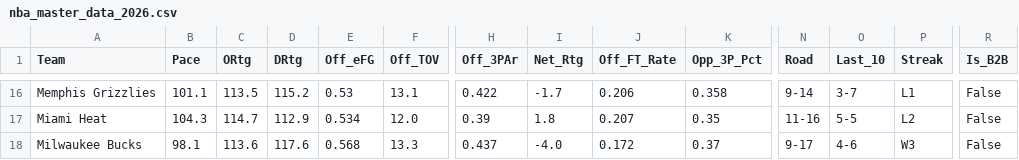
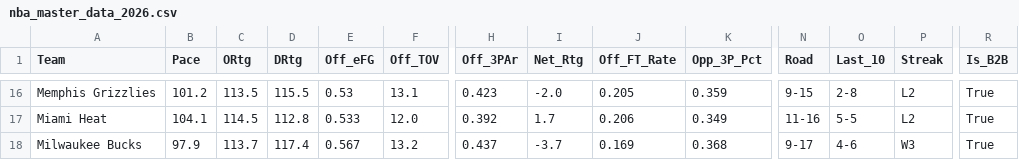
Before and after one commit to beratkahraman/NBA_Monte_Carlo, a CSV file: data/raw/nba_master_data_2026.csv, drawn as a sheet; only a part is shown, gaps mark what is left out; the diff covers the shown part only; the diff names each change by its address in the sheet, - before the commit and + after, or states it on an @@ line.

```diff
--- a/data/raw/nba_master_data_2026.csv
+++ b/data/raw/nba_master_data_2026.csv
-B16 (Pace): 101.1
+B16 (Pace): 101.2
-D16 (DRtg): 115.2
+D16 (DRtg): 115.5
-H16 (Off_3PAr): 0.422
+H16 (Off_3PAr): 0.423
-I16 (Net_Rtg): -1.7
+I16 (Net_Rtg): -2.0
-J16 (Off_FT_Rate): 0.206
+J16 (Off_FT_Rate): 0.205
-K16 (Opp_3P_Pct): 0.358
+K16 (Opp_3P_Pct): 0.359
-N16 (Road): 9-14
+N16 (Road): 9-15
-O16 (Last_10): 3-7
+O16 (Last_10): 2-8
-P16 (Streak): L1
+P16 (Streak): L2
-R16:R18 (Is_B2B): False
+R16:R18 (Is_B2B): True
-B17 (Pace): 104.3
+B17 (Pace): 104.1
-C17 (ORtg): 114.7
+C17 (ORtg): 114.5
-D17 (DRtg): 112.9
+D17 (DRtg): 112.8
-E17 (Off_eFG): 0.534
+E17 (Off_eFG): 0.533
-H17 (Off_3PAr): 0.39
+H17 (Off_3PAr): 0.392
-I17 (Net_Rtg): 1.8
+I17 (Net_Rtg): 1.7
-J17 (Off_FT_Rate): 0.207
+J17 (Off_FT_Rate): 0.206
-K17 (Opp_3P_Pct): 0.35
+K17 (Opp_3P_Pct): 0.349
-B18 (Pace): 98.1
+B18 (Pace): 97.9
-C18 (ORtg): 113.6
+C18 (ORtg): 113.7
-D18 (DRtg): 117.6
+D18 (DRtg): 117.4
-E18 (Off_eFG): 0.568
+E18 (Off_eFG): 0.567
-F18 (Off_TOV): 13.3
+F18 (Off_TOV): 13.2
-I18 (Net_Rtg): -4.0
+I18 (Net_Rtg): -3.7
-J18 (Off_FT_Rate): 0.172
+J18 (Off_FT_Rate): 0.169
-K18 (Opp_3P_Pct): 0.37
+K18 (Opp_3P_Pct): 0.368
```
Also changed, not shown: 138 edited cells elsewhere in this file.
